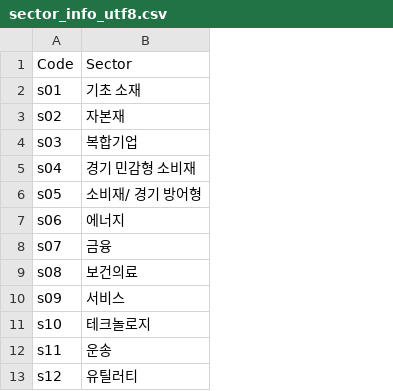
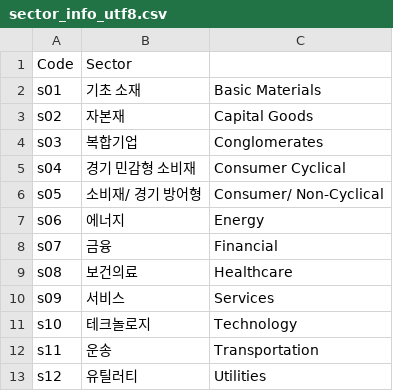
Before and after one commit to Seokyeoni/FinalProject_, a CSV file: 0.DataSet/2.DB/sector_info_utf8.csv, drawn as a sheet; the diff names each change by its address in the sheet, - before the commit and + after, or states it on an @@ line.

Commit message:
good job

```diff
--- a/0.DataSet/2.DB/sector_info_utf8.csv
+++ b/0.DataSet/2.DB/sector_info_utf8.csv
+column C, rows 2-13: Basic Materials | Capital Goods | Conglomerates | Consumer Cyclical | Consumer/ Non-Cyclical | Energy | Financial | Healthcare | Services | Technology | Transportation | Utilities
```
Also changed, not shown: 12 other files.
